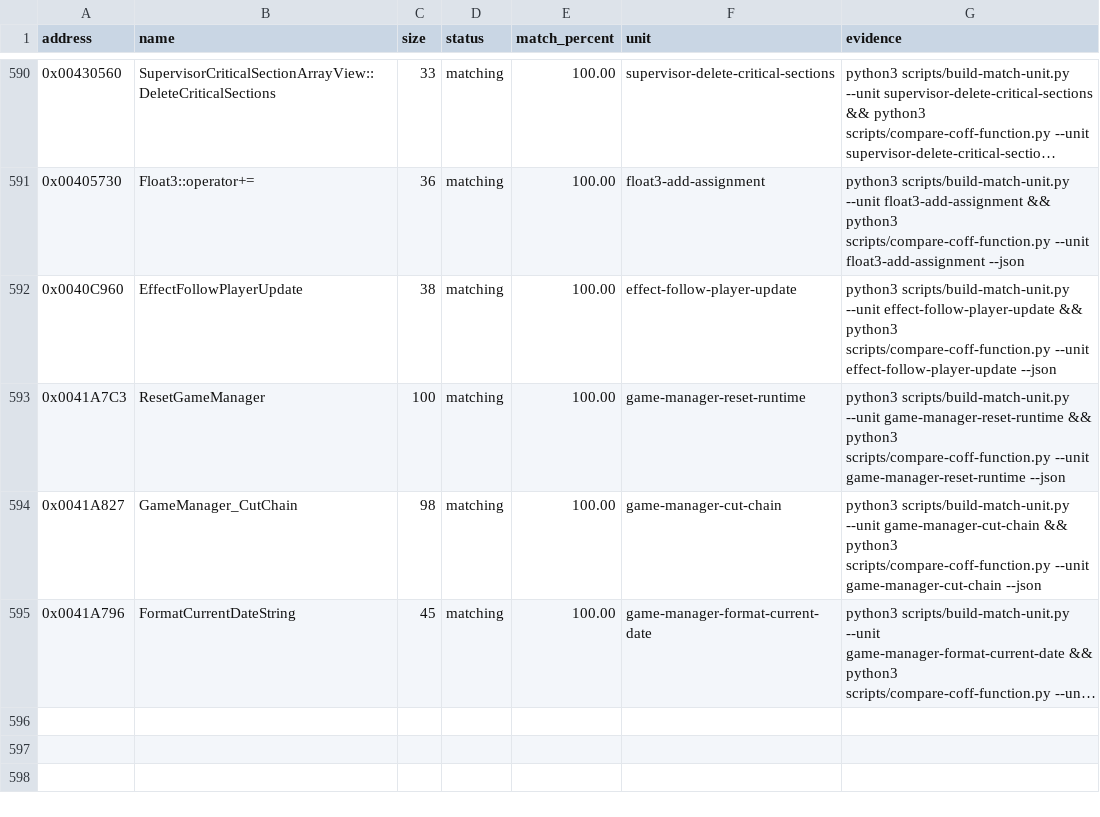
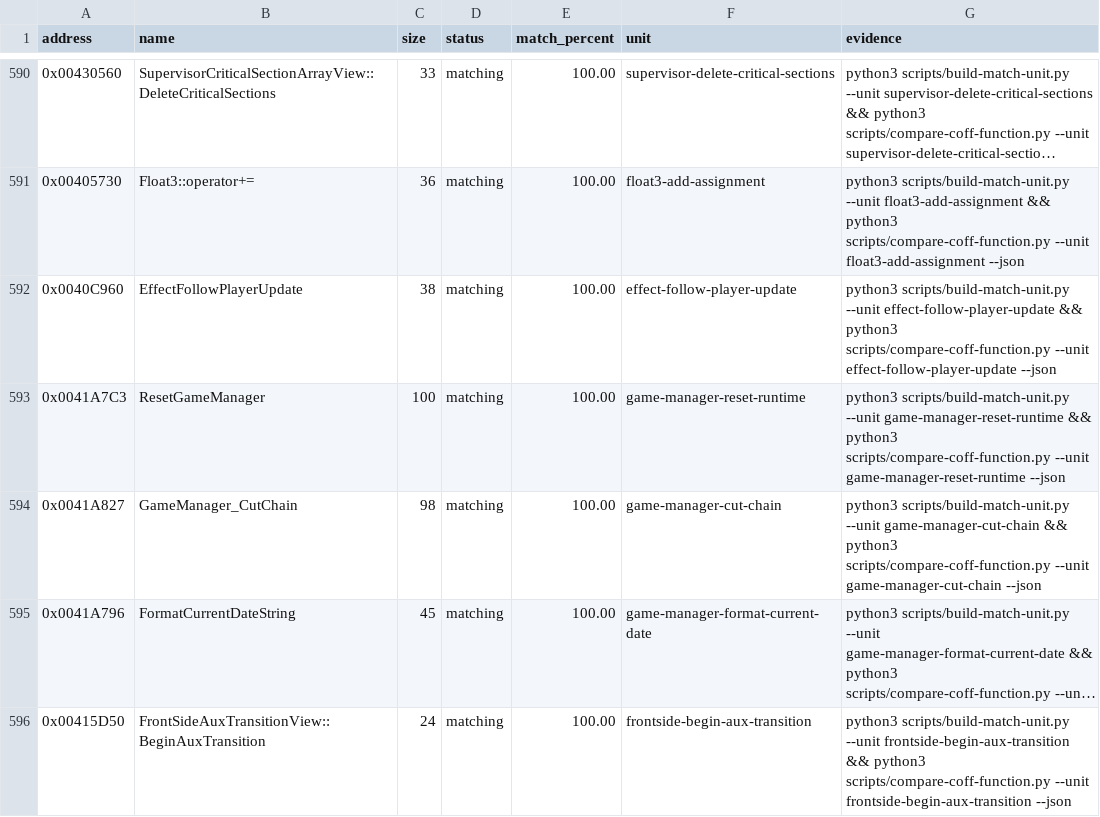
Before and after one commit to N0zoM1z0/th09, a CSV file: config/matches.csv, drawn as a sheet; only a part is shown, gaps mark what is left out; long unchanged cells end in …; the diff names each change by its address in the sheet, - before the commit and + after, or states it on an @@ line.

```diff
--- a/config/matches.csv
+++ b/config/matches.csv
+row 596: 0x00415D50 | FrontSideAuxTransitionView::BeginAuxTransition | 24 | matching | 100.00 | frontside-begin-aux-transition | python3 scripts/build-match-unit.py --unit frontside-begin-aux-transition && python3 scripts/compare-coff-function.py --unit frontside-begin-aux-transition --json
```
Also changed, not shown: config/function-origins.csv, config/functions.csv, 8 other files.
